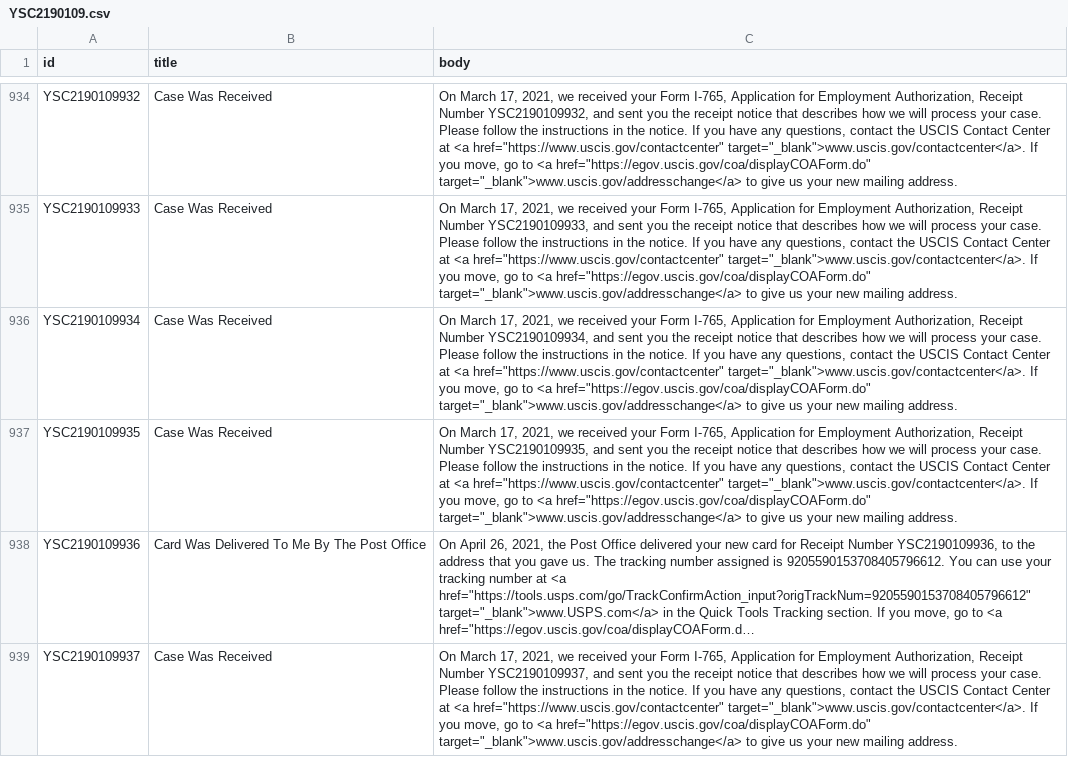
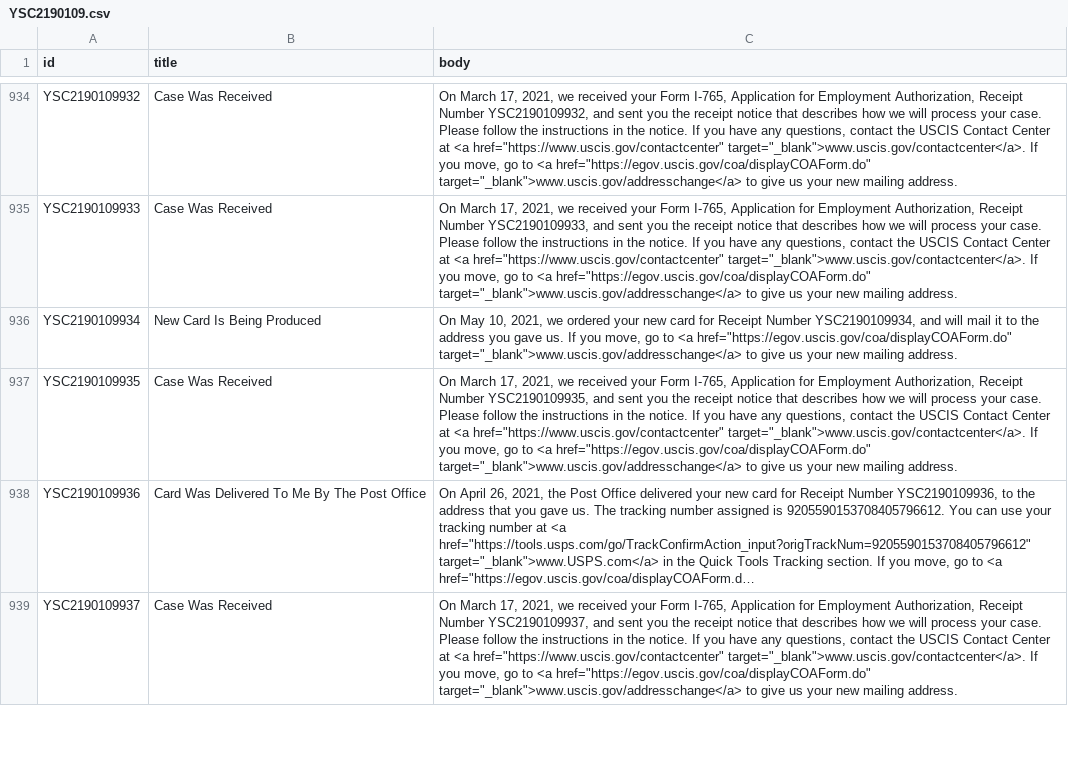
Before and after one commit to opt-lol/opt-data, a CSV file: data/YSC2190109.csv, drawn as a sheet; only a part is shown, gaps mark what is left out; long unchanged cells end in …; the diff names each change by its address in the sheet, - before the commit and + after, or states it on an @@ line.

```diff
--- a/data/YSC2190109.csv
+++ b/data/YSC2190109.csv
-B936 (title): Case Was Received
+B936 (title): New Card Is Being Produced
-C936 (body): On March 17, 2021, we received your Form I-765, Application for Employment Authorization, Receipt Number YSC2190109934, and sent you the receipt notice that describes how we will process your case. Please follow the instructions in the notice. If you have any questions, contact the USCIS Contact Center at <a href="https://www.uscis.gov/contactcenter" target="_blank">www.uscis.gov/contactcenter</a>. If you…
+C936 (body): On May 10, 2021, we ordered your new card for Receipt Number YSC2190109934, and will mail it to the address you gave us. If you…
```
Also changed, not shown: data/YSC2190100.csv, data/YSC2190117.csv, 1 other file.
